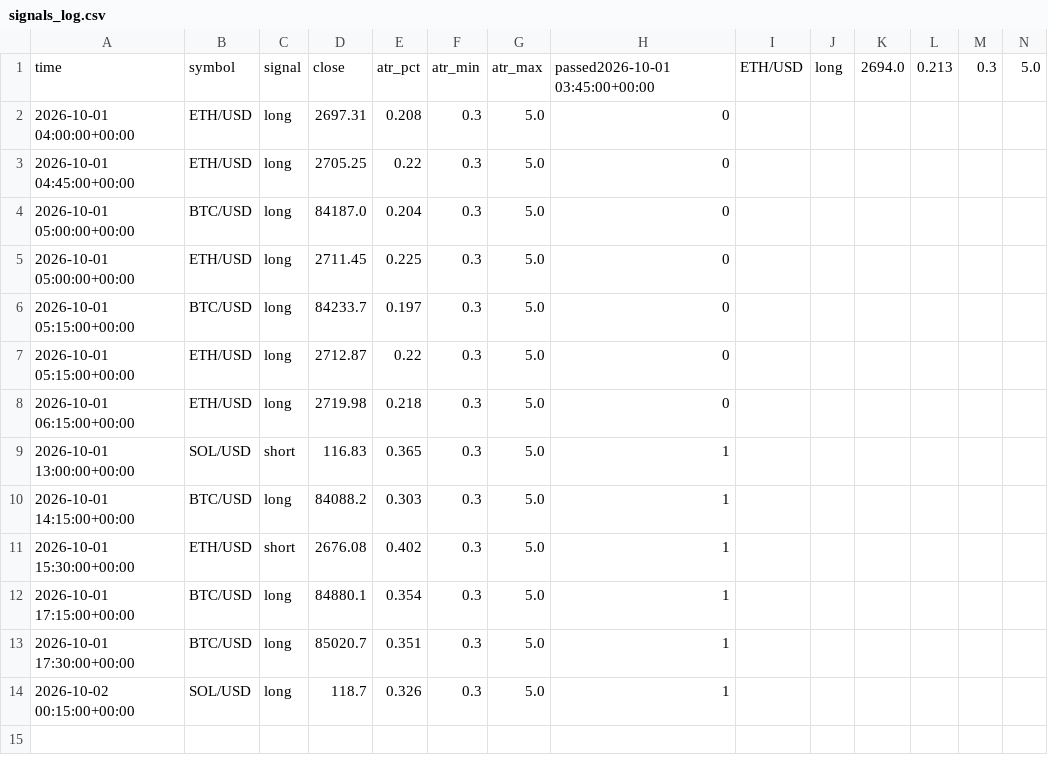
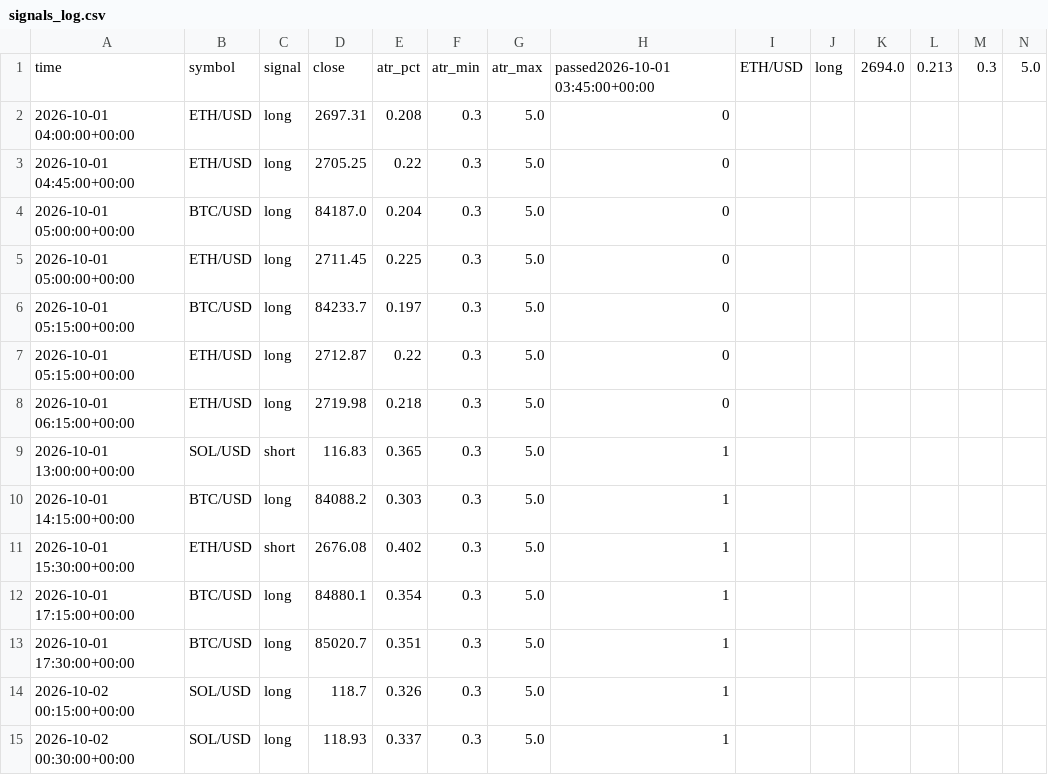
Before and after one commit to jrirliverpool-ctrl/futures-bot, a CSV file: signals_log.csv, drawn as a sheet; only a part is shown; rows hold the shown columns only; the diff names each change by its address in the sheet, - before the commit and + after, or states it on an @@ line.

```diff
--- a/signals_log.csv
+++ b/signals_log.csv
+row 15: 2026-10-02 00:30:00+00:00 | SOL/USD | long | 118.93 | 0.337 | 0.3 | 5.0 | 1
```
Also changed, not shown: 1 other file.
